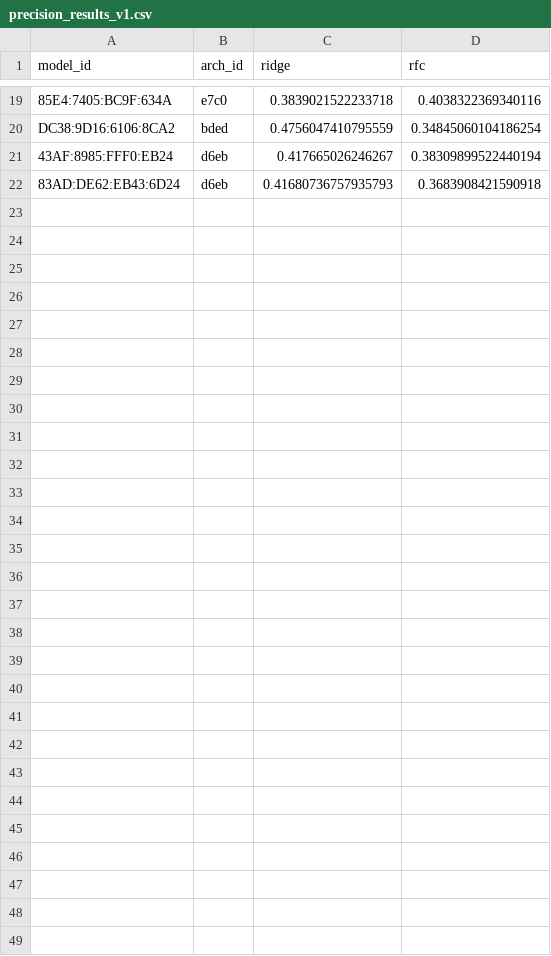
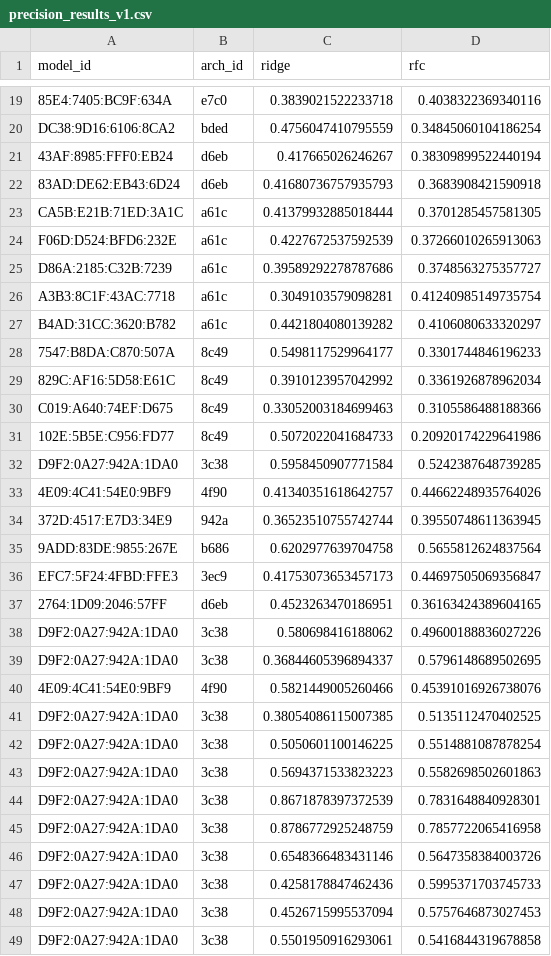
Before and after one commit to MiirHo3eIN/aerosense_compression_pipeline, a CSV file: precision_results_v1.csv, drawn as a sheet; only a part is shown, gaps mark what is left out; the diff names each change by its address in the sheet, - before the commit and + after, or states it on an @@ line.

```diff
--- a/precision_results_v1.csv
+++ b/precision_results_v1.csv
+row 23: CA5B:E21B:71ED:3A1C | a61c | 0.41379932885018444 | 0.3701285457581305
+row 24: F06D:D524:BFD6:232E | a61c | 0.4227672537592539 | 0.37266010265913063
+row 25: D86A:2185:C32B:7239 | a61c | 0.39589292278787686 | 0.3748563275357727
+row 26: A3B3:8C1F:43AC:7718 | a61c | 0.3049103579098281 | 0.41240985149735754
+row 27: B4AD:31CC:3620:B782 | a61c | 0.4421804080139282 | 0.4106080633320297
+row 28: 7547:B8DA:C870:507A | 8c49 | 0.5498117529964177 | 0.3301744846196233
+row 29: 829C:AF16:5D58:E61C | 8c49 | 0.3910123957042992 | 0.3361926878962034
+row 30: C019:A640:74EF:D675 | 8c49 | 0.33052003184699463 | 0.3105586488188366
+row 31: 102E:5B5E:C956:FD77 | 8c49 | 0.5072022041684733 | 0.20920174229641986
+row 32: D9F2:0A27:942A:1DA0 | 3c38 | 0.5958450907771584 | 0.5242387648739285
+row 33: 4E09:4C41:54E0:9BF9 | 4f90 | 0.41340351618642757 | 0.44662248935764026
+row 34: 372D:4517:E7D3:34E9 | 942a | 0.36523510755742744 | 0.39550748611363945
+row 35: 9ADD:83DE:9855:267E | b686 | 0.6202977639704758 | 0.5655812624837564
+row 36: EFC7:5F24:4FBD:FFE3 | 3ec9 | 0.41753073653457173 | 0.44697505069356847
+row 37: 2764:1D09:2046:57FF | d6eb | 0.4523263470186951 | 0.36163424389604165
+row 38: D9F2:0A27:942A:1DA0 | 3c38 | 0.580698416188062 | 0.49600188836027226
+row 39: D9F2:0A27:942A:1DA0 | 3c38 | 0.36844605396894337 | 0.5796148689502695
+row 40: 4E09:4C41:54E0:9BF9 | 4f90 | 0.5821449005260466 | 0.45391016926738076
+row 41: D9F2:0A27:942A:1DA0 | 3c38 | 0.38054086115007385 | 0.5135112470402525
+row 42: D9F2:0A27:942A:1DA0 | 3c38 | 0.5050601100146225 | 0.5514881087878254
+row 43: D9F2:0A27:942A:1DA0 | 3c38 | 0.5694371533823223 | 0.5582698502601863
+row 44: D9F2:0A27:942A:1DA0 | 3c38 | 0.8671878397372539 | 0.7831648840928301
+row 45: D9F2:0A27:942A:1DA0 | 3c38 | 0.8786772925248759 | 0.7857722065416958
+row 46: D9F2:0A27:942A:1DA0 | 3c38 | 0.6548366483431146 | 0.5647358384003726
+row 47: D9F2:0A27:942A:1DA0 | 3c38 | 0.4258178847462436 | 0.5995371703745733
+row 48: D9F2:0A27:942A:1DA0 | 3c38 | 0.4526715995537094 | 0.5757646873027453
+row 49: D9F2:0A27:942A:1DA0 | 3c38 | 0.5501950916293061 | 0.5416844319678858
```
Also changed, not shown: classification_accuracy_v1.csv, 4 other files.
